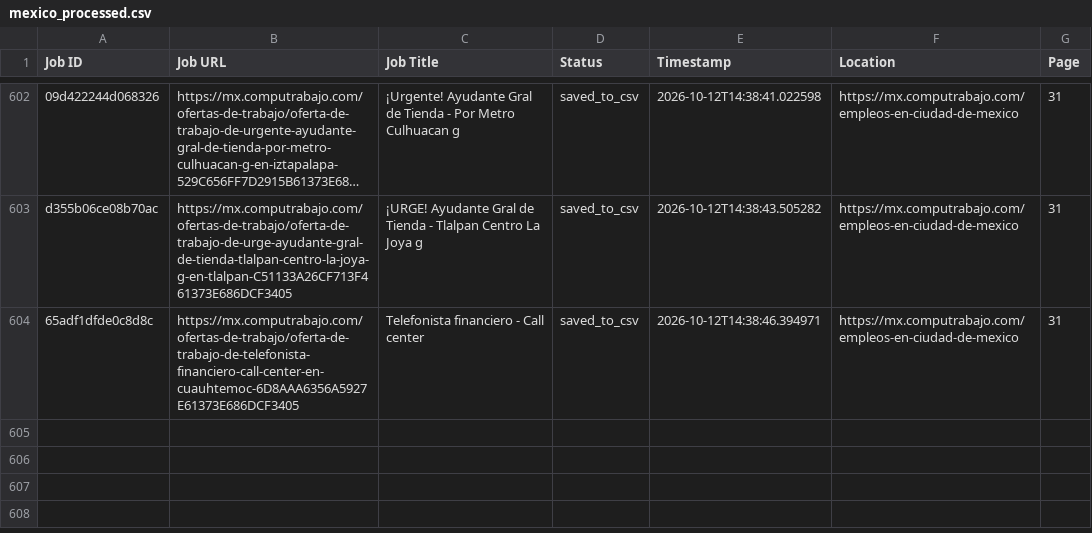
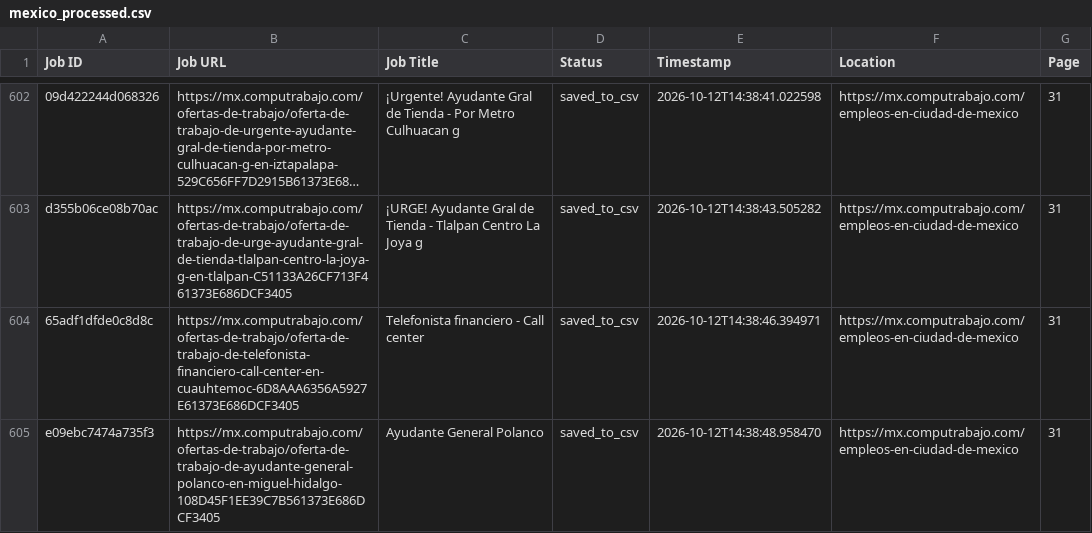
Before and after one commit to liliankason/computrabajo_mexico_scraper, a CSV file: mexico_processed.csv, drawn as a sheet; only a part is shown, gaps mark what is left out; long unchanged cells end in …; the diff names each change by its address in the sheet, - before the commit and + after, or states it on an @@ line.

```diff
--- a/mexico_processed.csv
+++ b/mexico_processed.csv
+row 605: e09ebc7474a735f3 | https://mx.computrabajo.com/ofertas-de-trabajo/oferta-de-trabajo-de-ayudante-general-polanco-en-miguel-hidalgo-108D45F1EE39C7B561373E686DCF3405 | Ayudante General Polanco | saved_to_csv | 2026-10-12T14:38:48.958470 | https://mx.computrabajo.com/empleos-en-ciudad-de-mexico | 31
```
Also changed, not shown: 2 other files.
